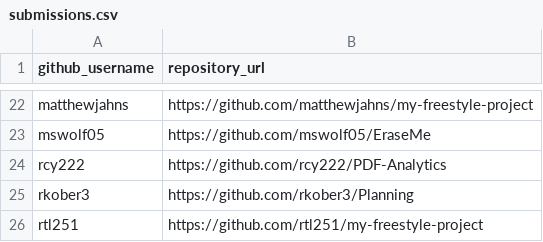
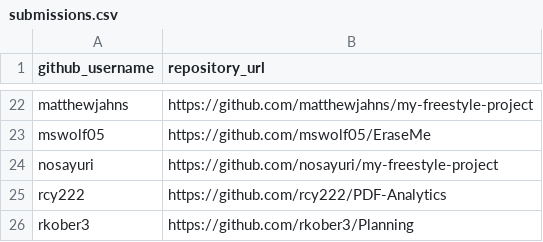
Before and after one commit to prof-rossetti/nyu-info-2335-201805, a CSV file: projects/freestyle/submissions.csv, drawn as a sheet; only a part is shown, gaps mark what is left out; the shorter side is filled out with more unchanged rows; the diff names each change by its address in the sheet, - before the commit and + after, or states it on an @@ line.

Commit message:
Update submissions.csv (#254)
* Update submissions.csv

* Update submissions.csv

```diff
--- a/projects/freestyle/submissions.csv
+++ b/projects/freestyle/submissions.csv
+row 24: nosayuri | https://github.com/nosayuri/my-freestyle-project
```
